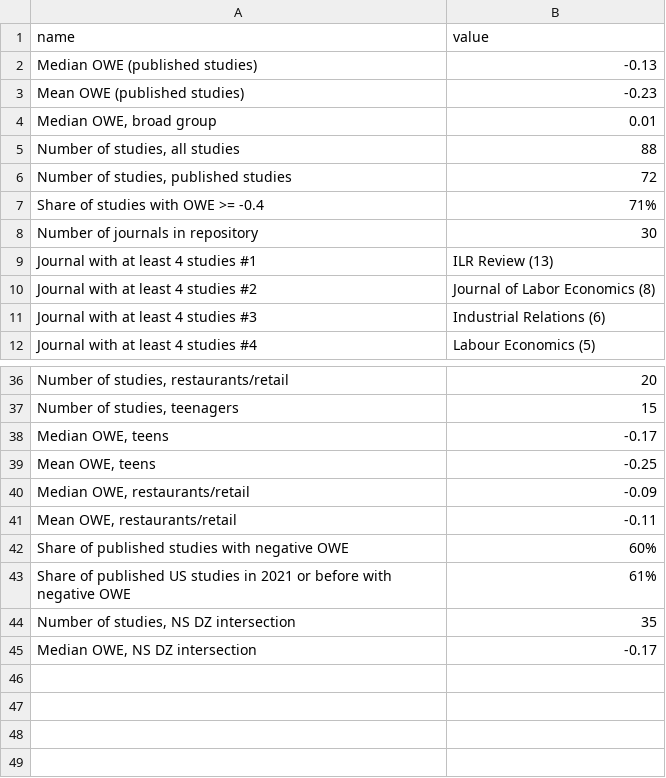
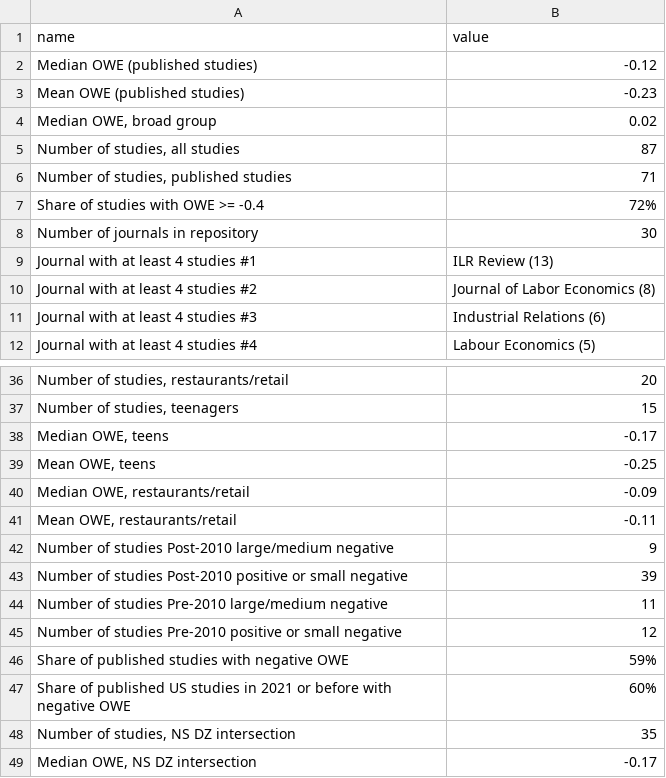
Before and after one commit to Economic/owe_review, a CSV file: docs/paper_stats.csv, drawn as a sheet; only a part is shown, gaps mark what is left out; addresses are those after the commit; the diff covers the shown part only; the diff names each change by its address in the sheet, - before the commit and + after, or states it on an @@ line.

```diff
--- a/docs/paper_stats.csv
+++ b/docs/paper_stats.csv
-B2 (value): -0.13
+B2 (value): -0.12
-B4 (value): 0.01
+B4 (value): 0.02
-B5 (value): 88
+B5 (value): 87
-B6 (value): 72
+B6 (value): 71
-B7 (value): 71%
+B7 (value): 72%
+row 42: Number of studies Post-2010 large/medium negative | 9
+row 43: Number of studies Post-2010 positive or small negative | 39
+row 44: Number of studies Pre-2010 large/medium negative | 11
+row 45: Number of studies Pre-2010 positive or small negative | 12
-B46 (value): 60%
+B46 (value): 59%
-B47 (value): 61%
+B47 (value): 60%
```
Also changed, not shown: 10 edited cells elsewhere in this file, mw_owe_repository.csv, 16 other files.
